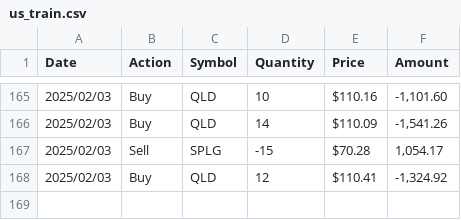
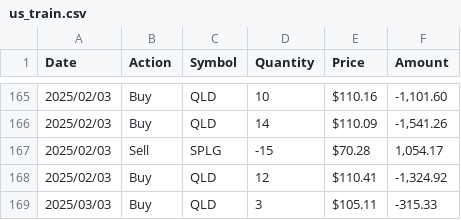
Before and after one commit to tim12332000/TW_ETF, a CSV file: us_train.csv, drawn as a sheet; only a part is shown, gaps mark what is left out; the diff names each change by its address in the sheet, - before the commit and + after, or states it on an @@ line.

```diff
--- a/us_train.csv
+++ b/us_train.csv
+row 169: 2025/03/03 | Buy | QLD | 3 | $105.11 | -315.33
```
Also changed, not shown: tw_train.csv, 2 other files.
